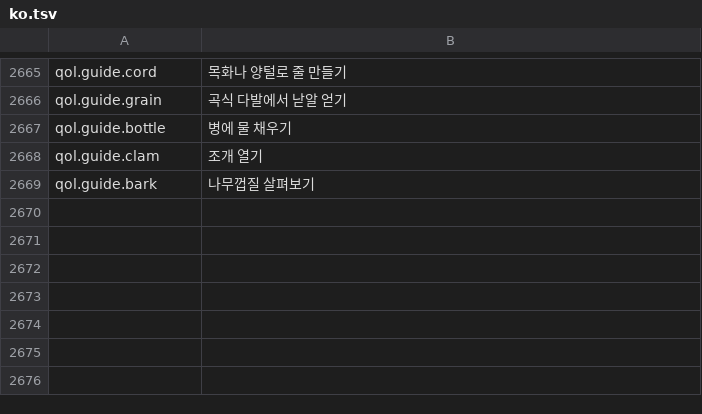
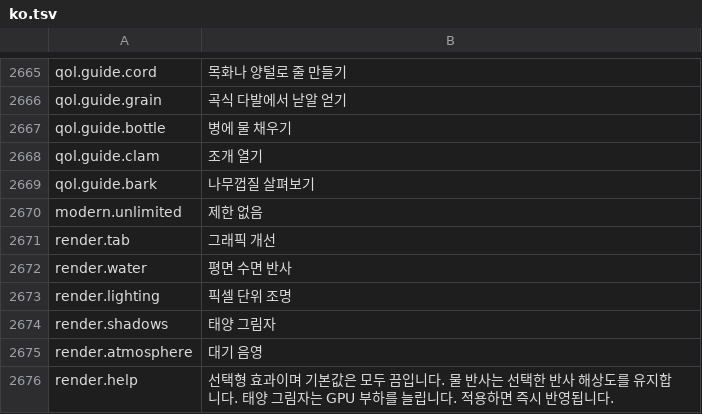
Before and after one commit to shlifedev/Stranded-II-Modern, a TSV file: locales/ko.tsv, drawn as a sheet; only a part is shown, gaps mark what is left out.

Commit message:
feat: add optional WebGPU graphics enhancements
Add planar water reflections, per-pixel lighting, cascaded sun shadows,
and atmospheric shading with independent default-off settings in both editions.
Keep reflection quality/cadence and existing user settings, and add uncapped FPS.

Stabilize water reflection opacity at grazing angles to prevent bright/dark
bands over foliage reflections. Add GPU regression coverage, settings checks,
benchmark options, localized controls, and synchronized English/Korean docs.

Validated actual Windows builds and checks for Stranded II and Extended,
offscreen D3D12 rendering, and window/context lifetimes. The water fix was
also confirmed in game by the user. Grass popping remains deferred.

```diff
--- a/locales/ko.tsv
+++ b/locales/ko.tsv
@@ -2669 +2669,8 @@ qol.guide.clam	조개 열기
 qol.guide.bark	나무껍질 살펴보기
+modern.unlimited	제한 없음
+render.tab	그래픽 개선
+render.water	평면 수면 반사
+render.lighting	픽셀 단위 조명
+render.shadows	태양 그림자
+render.atmosphere	대기 음영
+render.help	선택형 효과이며 기본값은 모두 끔입니다. 물 반사는 선택한 반사 해상도를 유지합니다. 태양 그림자는 GPU 부하를 늘립니다. 적용하면 즉시 반영됩니다.
```
Also changed, not shown: locales/de.tsv, locales/en.tsv, 32 other files.
